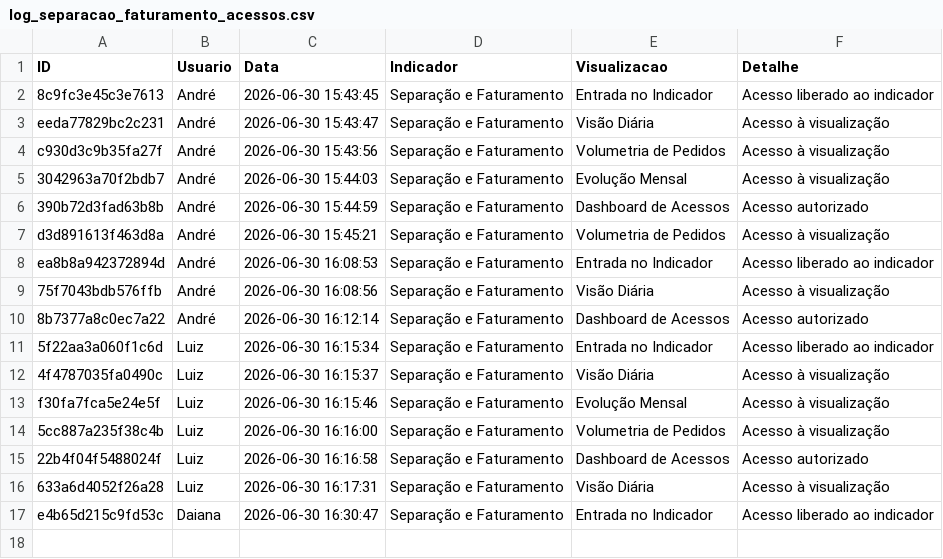
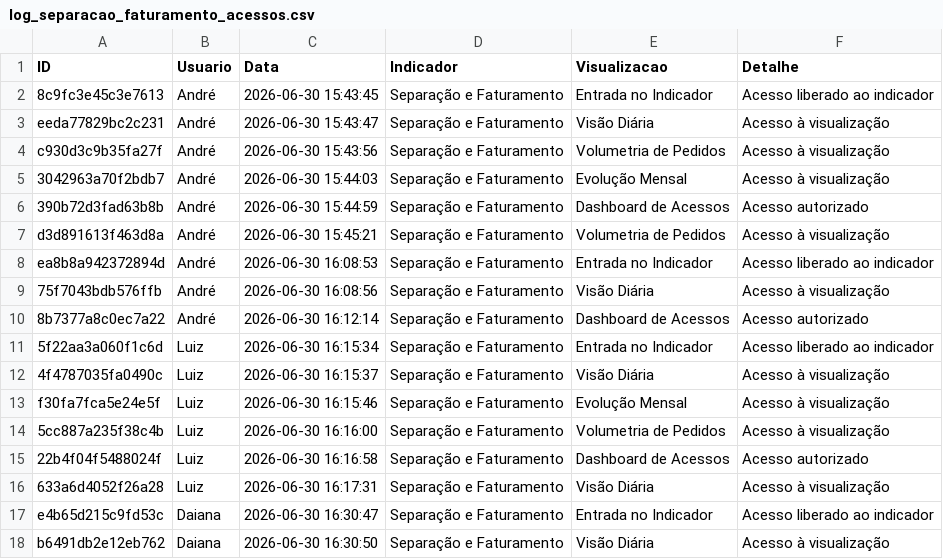
Before and after one commit to TorredaLogistica/dashboard-sla_separacao_faturamento, a CSV file: log_separacao_faturamento_acessos.csv, drawn as a sheet.

Commit message:
Registra acesso no indicador Separação e Faturamento

```diff
--- a/log_separacao_faturamento_acessos.csv
+++ b/log_separacao_faturamento_acessos.csv
@@ -17 +17,2 @@ f30fa7fca5e24e5f;Luiz;2026-06-30 16:15:46;Separação e Faturamento;Evolução M
 e4b65d215c9fd53c;Daiana;2026-06-30 16:30:47;Separação e Faturamento;Entrada no Indicador;Acesso liberado ao indicador
+b6491db2e12eb762;Daiana;2026-06-30 16:30:50;Separação e Faturamento;Visão Diária;Acesso à visualização
```
